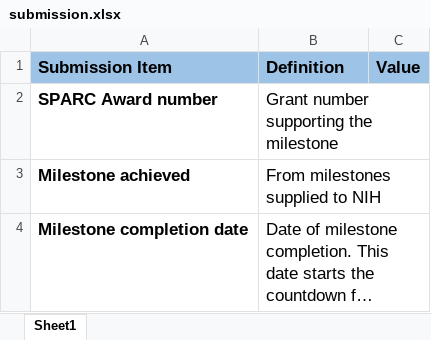
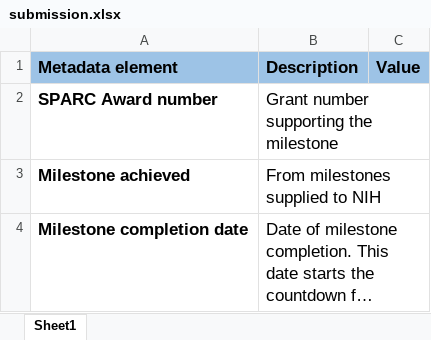
Before and after one commit to SciCrunch/sparc-curation, an Excel workbook: resources/DatasetTemplate/submission.xlsx, sheet Sheet1, drawn as a sheet; long unchanged cells end in …; values as stored, in another font and other column widths than the file's, no borders; removed rows and columns are numbered as before the commit, all else as after; the diff names each change by its address in the sheet, - before the commit and + after, or states it on an @@ line.

Commit message:
dataset template submission.xlsx normalized header
changed to match dataset description column headers
Submission Item -> Metadata element
Definition -> Description

```diff
--- a/resources/DatasetTemplate/submission.xlsx (sheet Sheet1)
+++ b/resources/DatasetTemplate/submission.xlsx (sheet Sheet1)
-row 1: Submission Item | Definition | Value
+row 1: Metadata element | Description | Value
```
